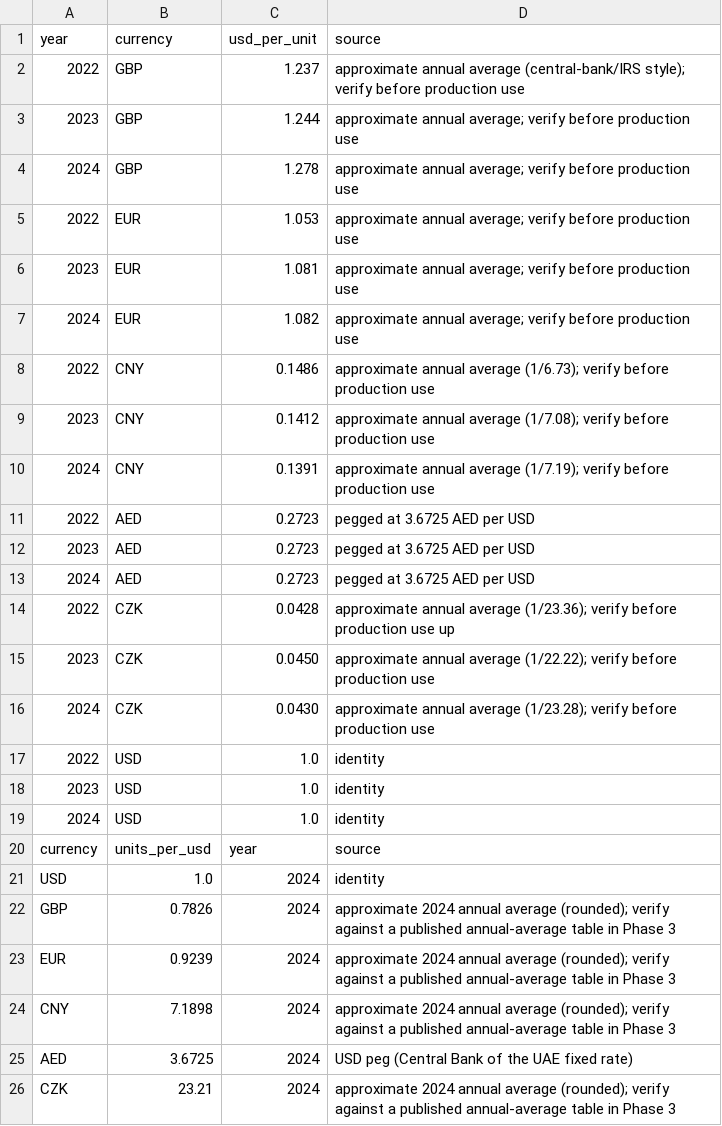
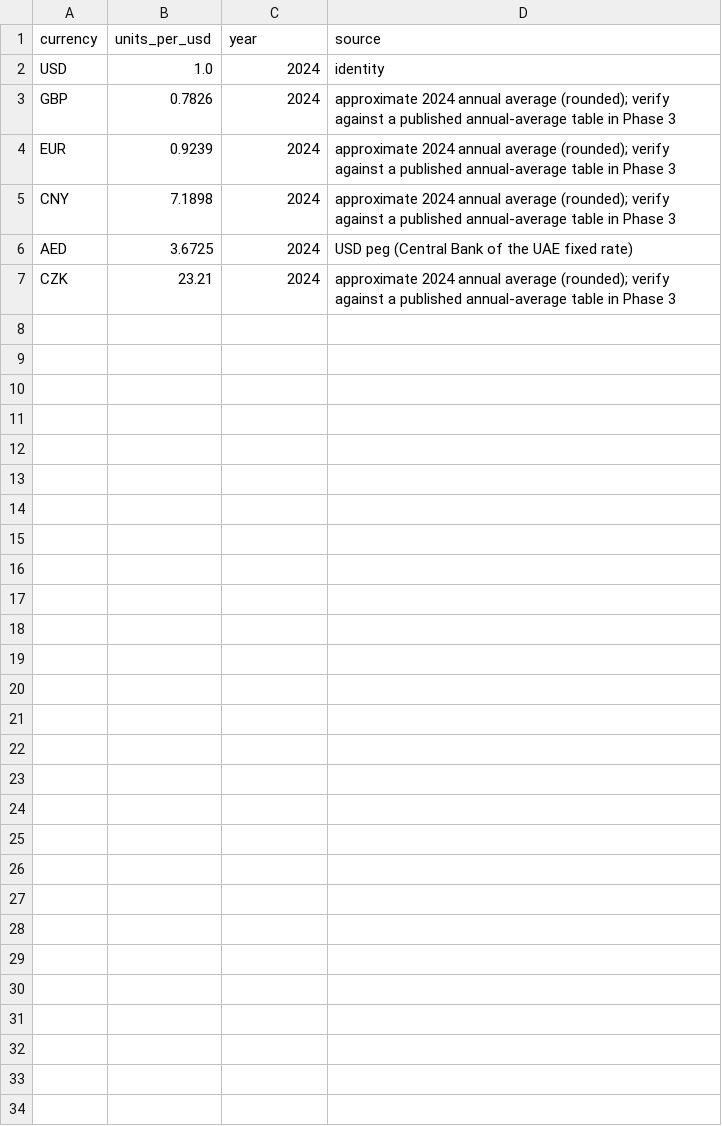
Before and after one commit to Kalash-F/Stealth-startup-sotonship, a CSV file: data/reference/fx.csv, drawn as a sheet.

```diff
--- a/data/reference/fx.csv
+++ b/data/reference/fx.csv
@@ -1,20 +1 @@
-year,currency,usd_per_unit,source
-2022,GBP,1.237,approximate annual average (central-bank/IRS style); verify before production use
-2023,GBP,1.244,approximate annual average; verify before production use
-2024,GBP,1.278,approximate annual average; verify before production use
-2022,EUR,1.053,approximate annual average; verify before production use
-2023,EUR,1.081,approximate annual average; verify before production use
-2024,EUR,1.082,approximate annual average; verify before production use
-2022,CNY,0.1486,approximate annual average (1/6.73); verify before production use
-2023,CNY,0.1412,approximate annual average (1/7.08); verify before production use
-2024,CNY,0.1391,approximate annual average (1/7.19); verify before production use
-2022,AED,0.2723,pegged at 3.6725 AED per USD
-2023,AED,0.2723,pegged at 3.6725 AED per USD
-2024,AED,0.2723,pegged at 3.6725 AED per USD
-2022,CZK,0.0428,approximate annual average (1/23.36); verify before production use up
-2023,CZK,0.0450,approximate annual average (1/22.22); verify before production use
-2024,CZK,0.0430,approximate annual average (1/23.28); verify before production use
-2022,USD,1.0,identity
-2023,USD,1.0,identity
-2024,USD,1.0,identity
 currency,units_per_usd,year,source
```
Also changed, not shown: 17 other files.
